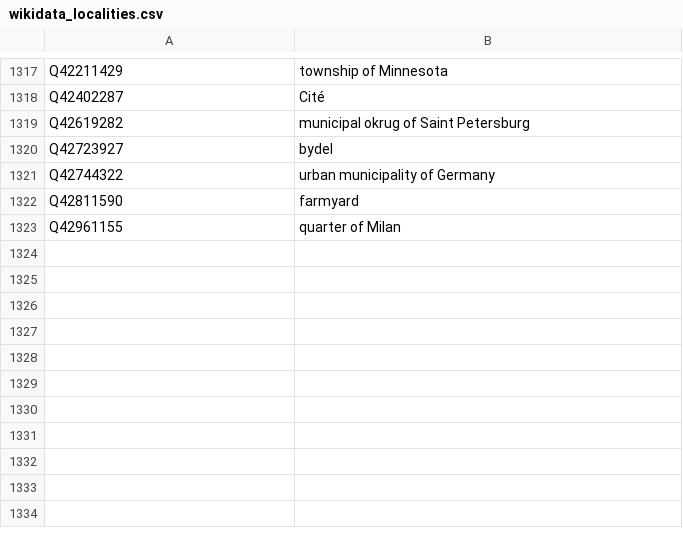
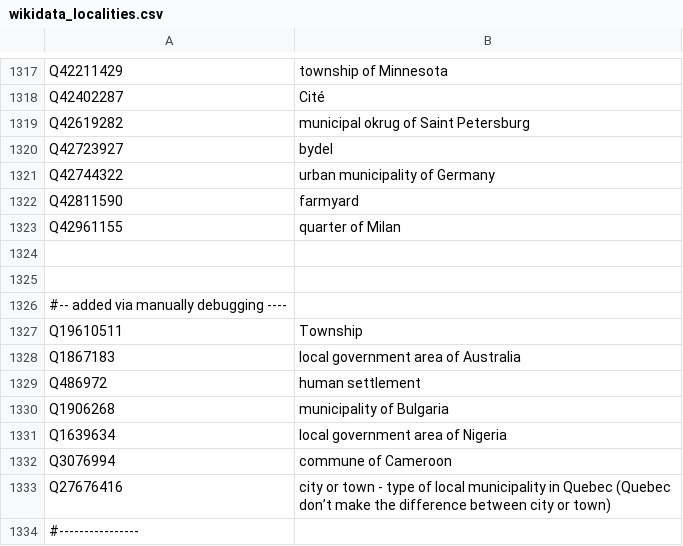
Before and after one commit to whosonfirst/concordances-whosonfirst-wikidata, a CSV file: code/wikidata_localities.csv, drawn as a sheet; only a part is shown, gaps mark what is left out.

Commit message:
new locality codes - via debugging

```diff
--- a/code/wikidata_localities.csv
+++ b/code/wikidata_localities.csv
@@ -1323 +1323,12 @@ Q42811590,farmyard
 Q42961155,quarter of Milan
+
+
+#-- added via manually debugging ----
+Q19610511,"Township"
+Q1867183, "local government area of Australia"
+Q486972,  human settlement
+Q1906268, municipality of Bulgaria
+Q1639634, local government area of Nigeria
+Q3076994, commune of Cameroon
+Q27676416,city or town - type of local municipality in Quebec (Quebec don’t make the difference between city or town)
+#----------------
```
